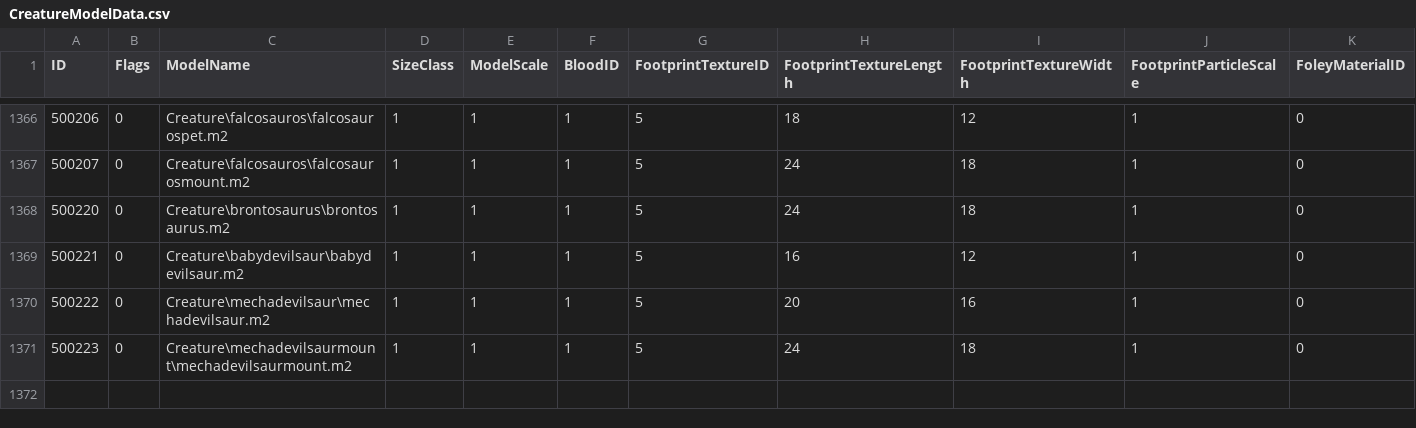
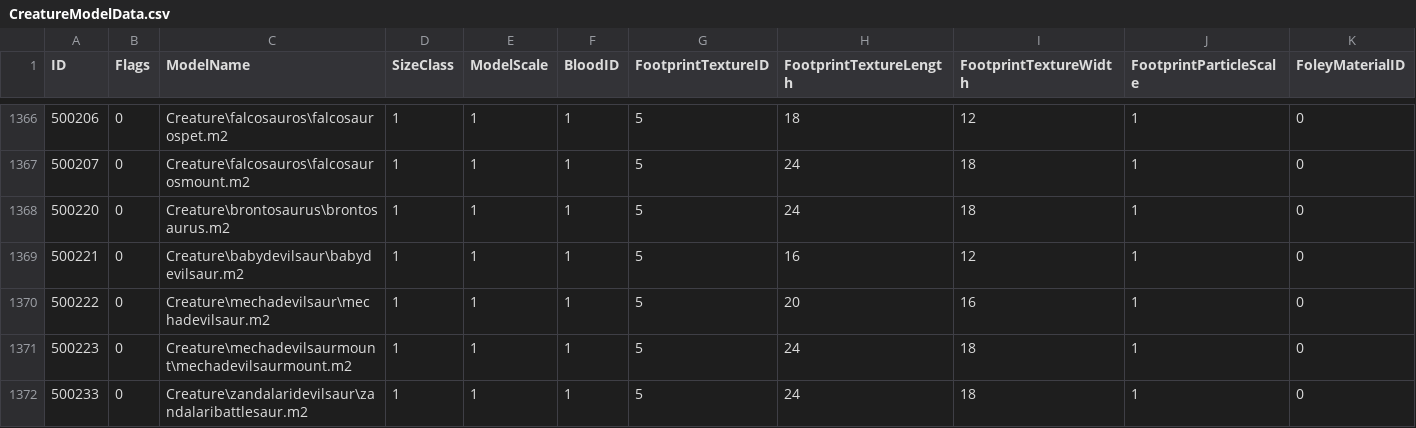
Before and after one commit to darkmord1991/DarkChaos-255, a CSV file: Custom/CSV DBC/CreatureModelData.csv, drawn as a sheet; only a part is shown, gaps mark what is left out; rows hold the shown columns only; the diff names each change by its address in the sheet, - before the commit and + after, or states it on an @@ line.

```diff
--- a/Custom/CSV DBC/CreatureModelData.csv
+++ b/Custom/CSV DBC/CreatureModelData.csv
+row 1372: 500233 | 0 | Creature\zandalaridevilsaur\zandalaribattlesaur.m2 | 1 | 1 | 1 | 5 | 24 | 18 | 1 | 0
```
Also changed, not shown: 23 other files.
